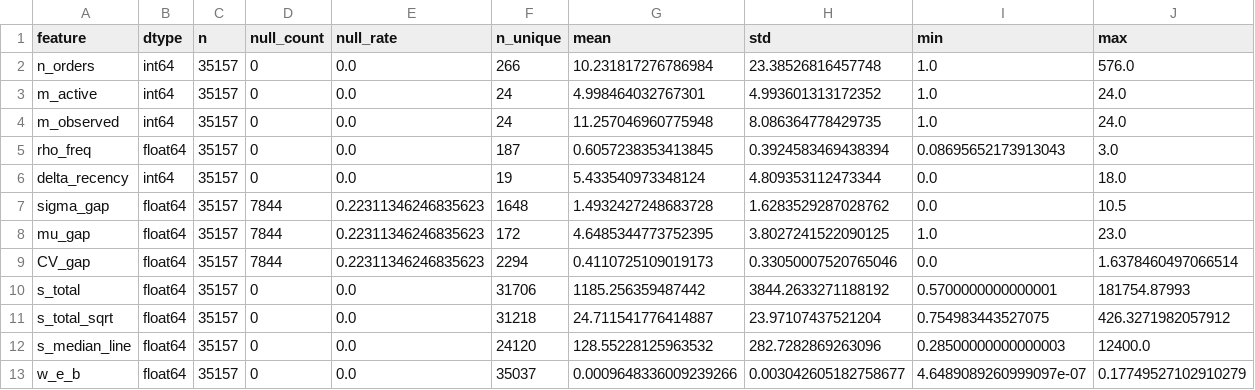
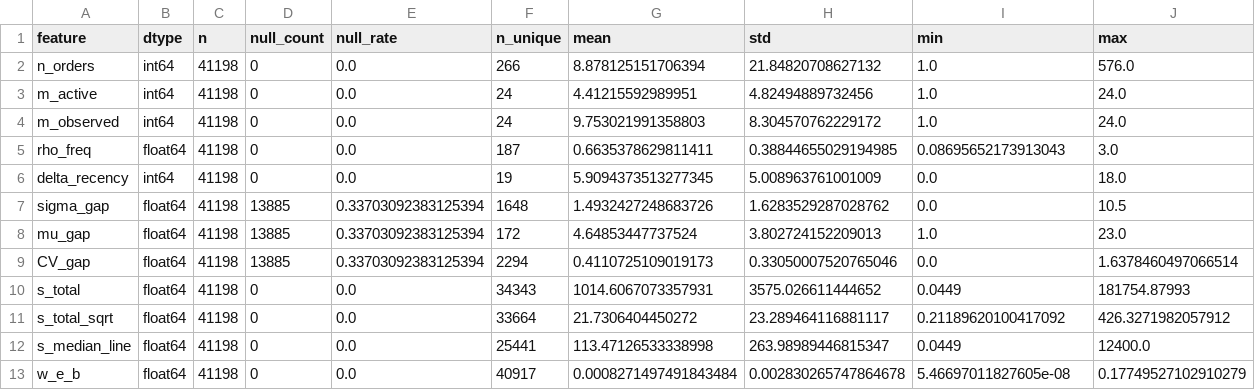
Before and after one commit to FridljDa/DataMininghackathon, a CSV file: data/08_feature_analysis/online/feature_summary.csv, drawn as a sheet; only a part is shown; the diff covers the shown part only.

```diff
--- a/data/08_feature_analysis/online/feature_summary.csv
+++ b/data/08_feature_analysis/online/feature_summary.csv
@@ -1,13 +1,13 @@
 feature,dtype,n,null_count,null_rate,n_unique,mean,std,min,max
-n_orders,int64,35157,0,0.0,266,10.231817276786984,23.38526816457748,1.0,576.0
-m_active,int64,35157,0,0.0,24,4.998464032767301,4.993601313172352,1.0,24.0
-m_observed,int64,35157,0,0.0,24,11.257046960775948,8.086364778429735,1.0,24.0
-rho_freq,float64,35157,0,0.0,187,0.6057238353413845,0.3924583469438394,0.08695652173913043,3.0
-delta_recency,int64,35157,0,0.0,19,5.433540973348124,4.809353112473344,0.0,18.0
-sigma_gap,float64,35157,7844,0.22311346246835623,1648,1.4932427248683728,1.6283529287028762,0.0,10.5
-mu_gap,float64,35157,7844,0.22311346246835623,172,4.6485344773752395,3.8027241522090125,1.0,23.0
-CV_gap,float64,35157,7844,0.22311346246835623,2294,0.4110725109019173,0.33050007520765046,0.0,1.6378460497066514
-s_total,float64,35157,0,0.0,31706,1185.256359487442,3844.2633271188192,0.5700000000000001,181754.87993
-s_total_sqrt,float64,35157,0,0.0,31218,24.711541776414887,23.97107437521204,0.754983443527075,426.3271982057912
-s_median_line,float64,35157,0,0.0,24120,128.55228125963532,282.7282869263096,0.28500000000000003,12400.0
-w_e_b,float64,35157,0,0.0,35037,0.0009648336009239266,0.003042605182758677,4.6489089260999097e-07,0.17749527102910279
+n_orders,int64,41198,0,0.0,266,8.878125151706394,21.84820708627132,1.0,576.0
+m_active,int64,41198,0,0.0,24,4.41215592989951,4.82494889732456,1.0,24.0
+m_observed,int64,41198,0,0.0,24,9.753021991358803,8.304570762229172,1.0,24.0
+rho_freq,float64,41198,0,0.0,187,0.6635378629811411,0.38844655029194985,0.08695652173913043,3.0
+delta_recency,int64,41198,0,0.0,19,5.9094373513277345,5.008963761001009,0.0,18.0
+sigma_gap,float64,41198,13885,0.33703092383125394,1648,1.4932427248683726,1.6283529287028762,0.0,10.5
+mu_gap,float64,41198,13885,0.33703092383125394,172,4.64853447737524,3.802724152209013,1.0,23.0
+CV_gap,float64,41198,13885,0.33703092383125394,2294,0.4110725109019173,0.33050007520765046,0.0,1.6378460497066514
+s_total,float64,41198,0,0.0,34343,1014.6067073357931,3575.026611444652,0.0449,181754.87993
+s_total_sqrt,float64,41198,0,0.0,33664,21.7306404450272,23.289464116881117,0.21189620100417092,426.3271982057912
+s_median_line,float64,41198,0,0.0,25441,113.47126533338998,263.98989446815347,0.0449,12400.0
+w_e_b,float64,41198,0,0.0,40917,0.0008271497491843484,0.002830265747864678,5.46697011827605e-08,0.17749527102910279
```
Also changed, not shown: 65 edited cells elsewhere in this file, 4 other files.
